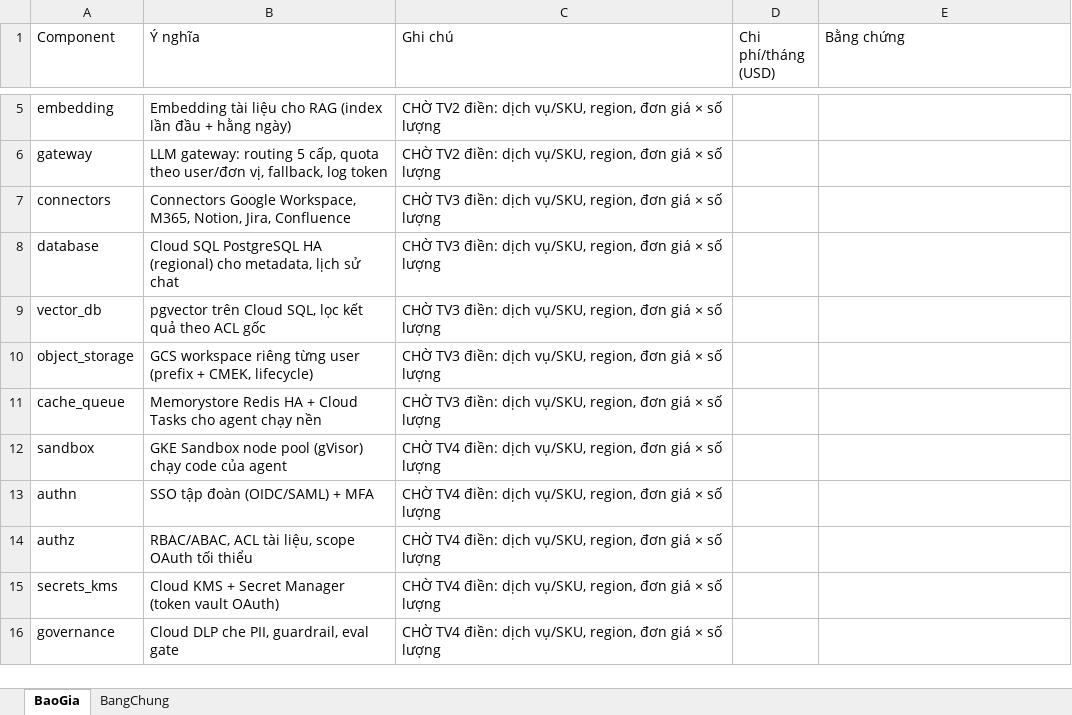
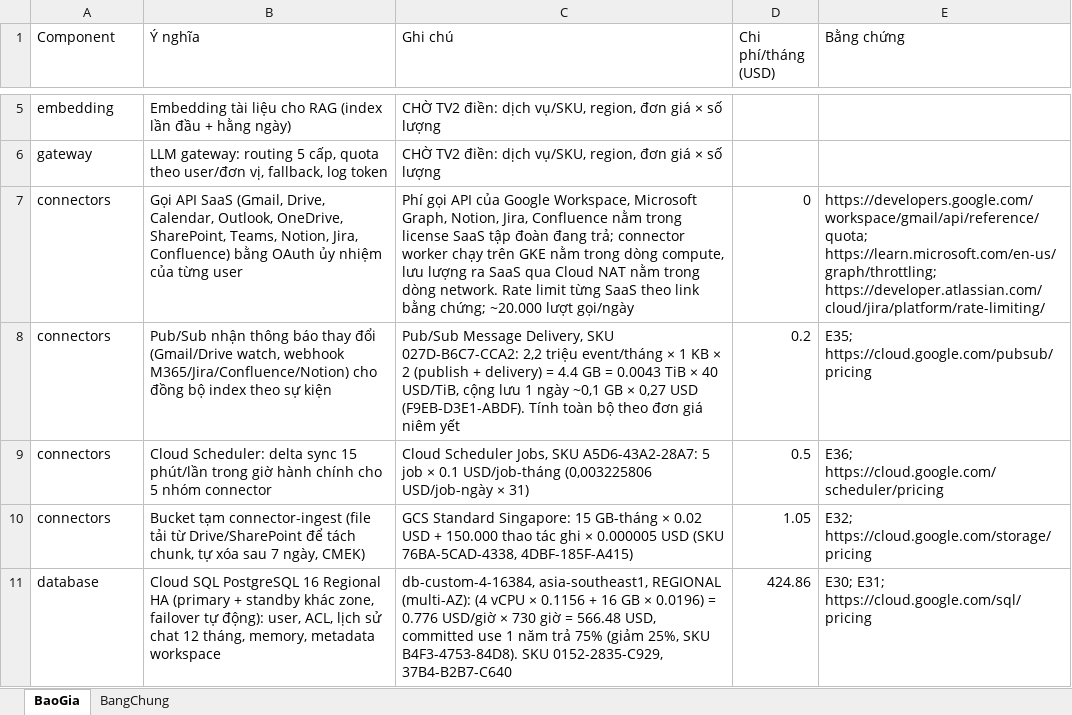
Before and after one commit to minhnd1307-tech/VBot-Workplace_DauTamHanh, an Excel workbook: baogia/Gxx_baogia.xlsx, sheet BaoGia, drawn as a sheet; only a part is shown, gaps mark what is left out; the shorter side is filled out with more unchanged rows; values as stored, in another font and other column widths than the file's, no borders; removed rows and columns are numbered as before the commit, all else as after; the diff covers the shown part only; the diff names each change by its address in the sheet, - before the commit and + after, or states it on an @@ line.

```diff
--- a/baogia/Gxx_baogia.xlsx (sheet BaoGia)
+++ b/baogia/Gxx_baogia.xlsx (sheet BaoGia)
-row 7: connectors | Connectors Google Workspace, M365, Notion, Jira, Confluence | CHỜ TV3 điền: dịch vụ/SKU, region, đơn giá × số lượng
-row 8: database | Cloud SQL PostgreSQL HA (regional) cho metadata, lịch sử chat | CHỜ TV3 điền: dịch vụ/SKU, region, đơn giá × số lượng
-row 9: vector_db | pgvector trên Cloud SQL, lọc kết quả theo ACL gốc | CHỜ TV3 điền: dịch vụ/SKU, region, đơn giá × số lượng
-row 10: object_storage | GCS workspace riêng từng user (prefix + CMEK, lifecycle) | CHỜ TV3 điền: dịch vụ/SKU, region, đơn giá × số lượng
-row 11: cache_queue | Memorystore Redis HA + Cloud Tasks cho agent chạy nền | CHỜ TV3 điền: dịch vụ/SKU, region, đơn giá × số lượng
+row 7: connectors | Gọi API SaaS (Gmail, Drive, Calendar, Outlook, OneDrive, SharePoint, Teams, Notion, Jira, Confluence) bằng OAuth ủy nhiệm của từng user | Phí gọi API của Google Workspace, Microsoft Graph, Notion, Jira, Confluence nằm trong license SaaS tập đoàn đang trả; connector worker chạy trên GKE nằm trong dòng compute, lưu lượng ra SaaS qua Cloud NAT nằm trong dòng network. Rate limit từng SaaS theo link bằng chứng; ~20.000 lượt gọi/ngày | 0 | https://developers.google.com/workspace/gmail/api/reference/quota; https://learn.microsoft.com/en-us/graph/throttling; https://developer.atlassian.com/cloud/jira/platform/rate-limiting/
+row 8: connectors | Pub/Sub nhận thông báo thay đổi (Gmail/Drive watch, webhook M365/Jira/Confluence/Notion) cho đồng bộ index theo sự kiện | Pub/Sub Message Delivery, SKU 027D-B6C7-CCA2: 2,2 triệu event/tháng × 1 KB × 2 (publish + delivery) = 4.4 GB = 0.0043 TiB × 40 USD/TiB, cộng lưu 1 ngày ~0,1 GB × 0,27 USD (F9EB-D3E1-ABDF). Tính toàn bộ theo đơn giá niêm yết | 0.2 | E35; https://cloud.google.com/pubsub/pricing
+row 9: connectors | Cloud Scheduler: delta sync 15 phút/lần trong giờ hành chính cho 5 nhóm connector | Cloud Scheduler Jobs, SKU A5D6-43A2-28A7: 5 job × 0.1 USD/job-tháng (0,003225806 USD/job-ngày × 31) | 0.5 | E36; https://cloud.google.com/scheduler/pricing
+row 10: connectors | Bucket tạm connector-ingest (file tải từ Drive/SharePoint để tách chunk, tự xóa sau 7 ngày, CMEK) | GCS Standard Singapore: 15 GB-tháng × 0.02 USD + 150.000 thao tác ghi × 0.000005 USD (SKU 76BA-5CAD-4338, 4DBF-185F-A415) | 1.05 | E32; https://cloud.google.com/storage/pricing
+row 11: database | Cloud SQL PostgreSQL 16 Regional HA (primary + standby khác zone, failover tự động): user, ACL, lịch sử chat 12 tháng, memory, metadata workspace | db-custom-4-16384, asia-southeast1, REGIONAL (multi-AZ): (4 vCPU × 0.1156 + 16 GB × 0.0196) = 0.776 USD/giờ × 730 giờ = 566.48 USD, committed use 1 năm trả 75% (giảm 25%, SKU B4F3-4753-84D8). SKU 0152-2835-C929, 37B4-B2B7-C640 | 424.86 | E30; E31; https://cloud.google.com/sql/pricing
```
Also changed, not shown: 9 added rows and 3 edited cells elsewhere in this sheet, sheet BangChung, formulas that keep their value, 18 other files.
